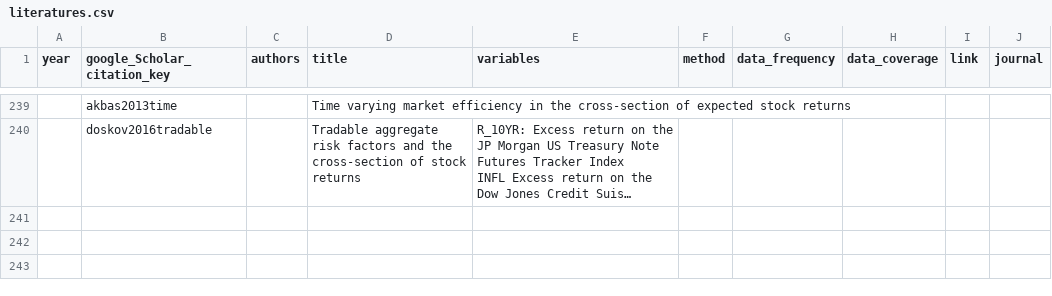
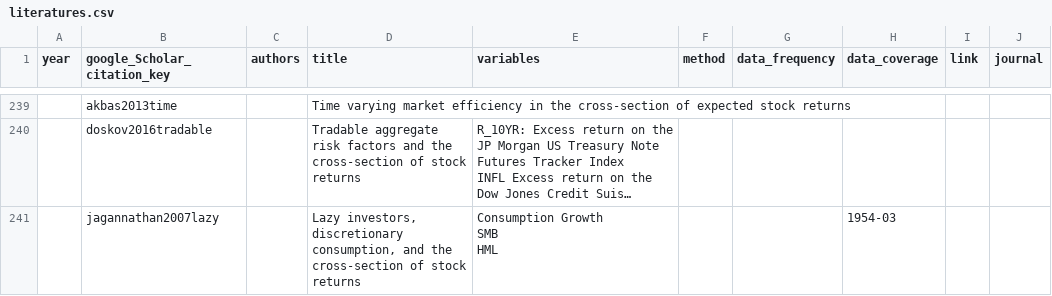
Before and after one commit to krishpn/financialanomalies, a CSV file: literatures.csv, drawn as a sheet; only a part is shown, gaps mark what is left out; long unchanged cells end in …; ↵ is a line break in a cell; the diff names each change by its address in the sheet, - before the commit and + after, or states it on an @@ line.

```diff
--- a/literatures.csv
+++ b/literatures.csv
+row 241:  | jagannathan2007lazy |  | Lazy investors, discretionary consumption, and the cross-section of stock returns | Consumption Growth ↵ SMB ↵ HML |  |  | 1954-03
```
Also changed, not shown: 3 other files.
